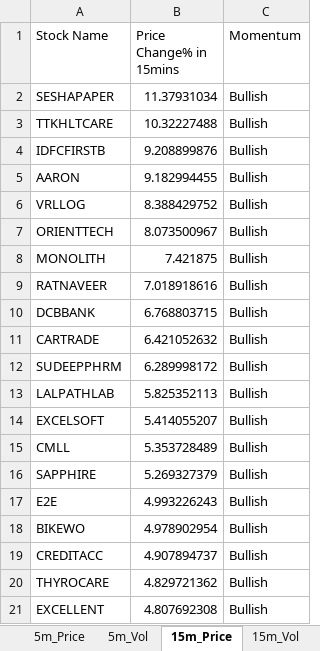
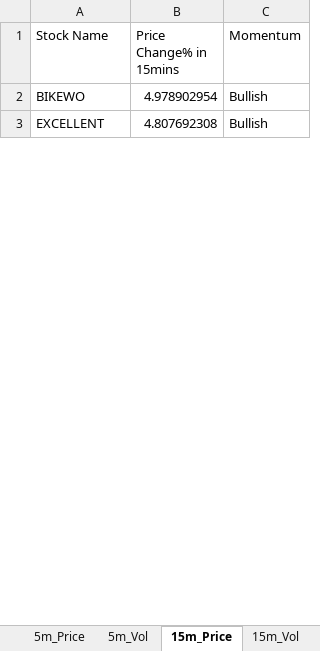
Before and after one commit to srbsharma92/priceAction2, an Excel workbook: data/live_data.xlsx, sheet 15m_Price, drawn as a sheet; only a part is shown; values as stored, in another font and other column widths than the file's, no borders; removed rows and columns are numbered as before the commit, all else as after; the diff covers the shown part only; the diff names each change by its address in the sheet, - before the commit and + after, or states it on an @@ line.

```diff
--- a/data/live_data.xlsx (sheet 15m_Price)
+++ b/data/live_data.xlsx (sheet 15m_Price)
-row 2: SESHAPAPER | 11.37931034 | Bullish
-row 3: TTKHLTCARE | 10.32227488 | Bullish
-row 4: IDFCFIRSTB | 9.208899876 | Bullish
-row 5: AARON | 9.182994455 | Bullish
-row 6: VRLLOG | 8.388429752 | Bullish
-row 7: ORIENTTECH | 8.073500967 | Bullish
-row 8: MONOLITH | 7.421875 | Bullish
-row 9: RATNAVEER | 7.018918616 | Bullish
-row 10: DCBBANK | 6.768803715 | Bullish
-row 11: CARTRADE | 6.421052632 | Bullish
-row 12: SUDEEPPHRM | 6.289998172 | Bullish
-row 13: LALPATHLAB | 5.825352113 | Bullish
-row 14: EXCELSOFT | 5.414055207 | Bullish
-row 15: CMLL | 5.353728489 | Bullish
-row 16: SAPPHIRE | 5.269327379 | Bullish
-row 17: E2E | 4.993226243 | Bullish
-row 19: CREDITACC | 4.907894737 | Bullish
-row 20: THYROCARE | 4.829721362 | Bullish
```
Also changed, not shown: 38 added rows, 256 removed rows and 1 edited cell elsewhere in this sheet, sheet D_Price, sheet 15m_Vol, sheet 5m_Price, sheet 5m_Vol, sheet D_Vol, sheet Opening, 1 more sheet.
